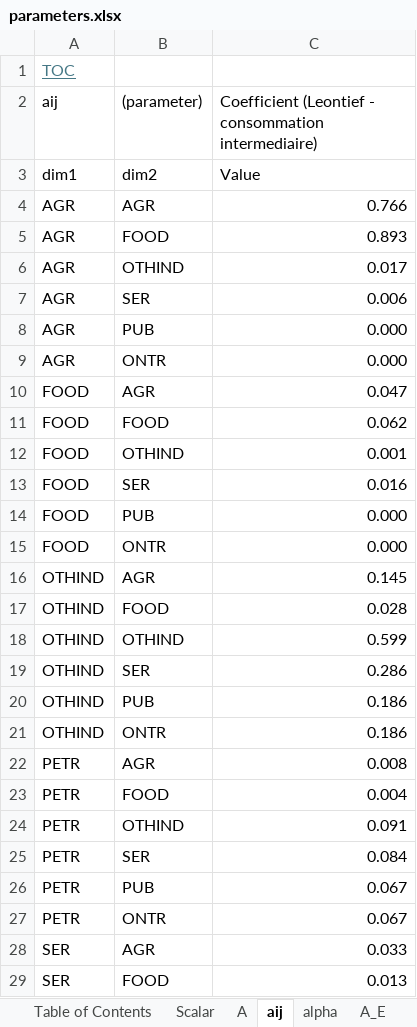
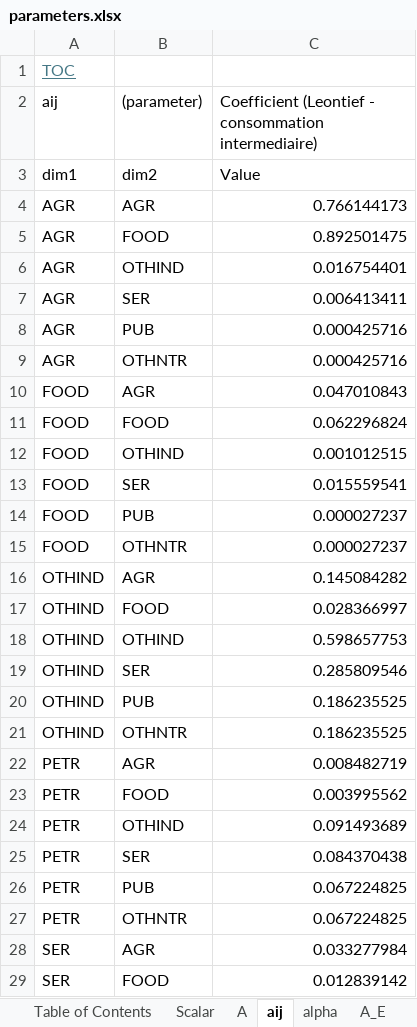
Before and after one commit to ramaharo/EXTER-MADA, an Excel workbook: output/parameters.xlsx, sheet aij, drawn as a sheet; only a part is shown; values as stored, in another font and other column widths than the file's, no borders; the diff covers the shown part only; the diff names each change by its address in the sheet, - before the commit and + after, or states it on an @@ line.

```diff
--- a/output/parameters.xlsx (sheet aij)
+++ b/output/parameters.xlsx (sheet aij)
-C4: 0.766
+C4: 0.766144173
-C5: 0.893
+C5: 0.892501475
-C6: 0.017
+C6: 0.016754401
-C7: 0.006
+C7: 0.006413411
-C8:C9: 0.000
+C8:C9: 0.000425716
-B9 ((parameter)): ONTR
+B9 ((parameter)): OTHNTR
-C10: 0.047
+C10: 0.047010843
-C11: 0.062
+C11: 0.062296824
-C12: 0.001
+C12: 0.001012515
-C13: 0.016
+C13: 0.015559541
-C14:C15: 0.000
+C14:C15: 0.000027237
-B15 ((parameter)): ONTR
+B15 ((parameter)): OTHNTR
-C16: 0.145
+C16: 0.145084282
-C17: 0.028
+C17: 0.028366997
-C18: 0.599
+C18: 0.598657753
-C19: 0.286
+C19: 0.285809546
-C20:C21: 0.186
+C20:C21: 0.186235525
-B21 ((parameter)): ONTR
+B21 ((parameter)): OTHNTR
-C22: 0.008
+C22: 0.008482719
-C23: 0.004
+C23: 0.003995562
-C24: 0.091
+C24: 0.091493689
-C25: 0.084
+C25: 0.084370438
-C26:C27: 0.067
+C26:C27: 0.067224825
-B27 ((parameter)): ONTR
+B27 ((parameter)): OTHNTR
-C28: 0.033
+C28: 0.033277984
-C29: 0.013
+C29: 0.012839142
```
Also changed, not shown: 5 edited cells elsewhere in this sheet, sheet Table of Contents, sheet Scalar, sheet A, sheet alpha, sheet rho_E, sheet lambda_TRA, 3 more sheets, data/Exter-Mada.xlsx, output/resultats.xlsx, 12 other files.
